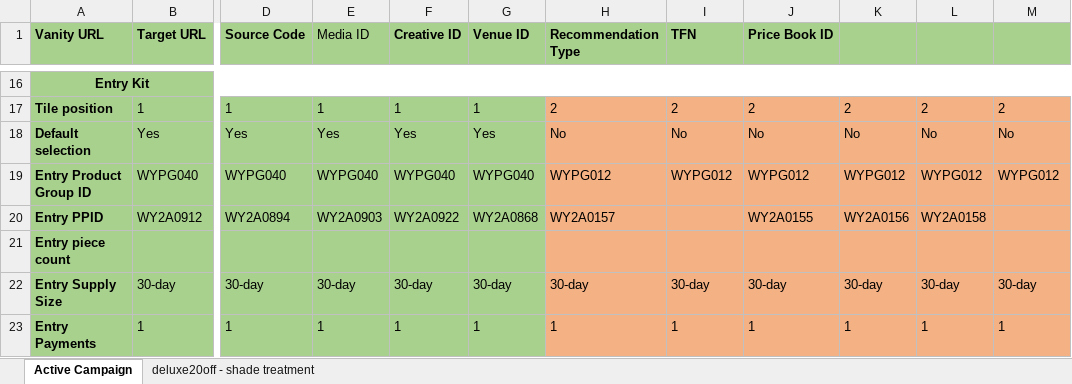
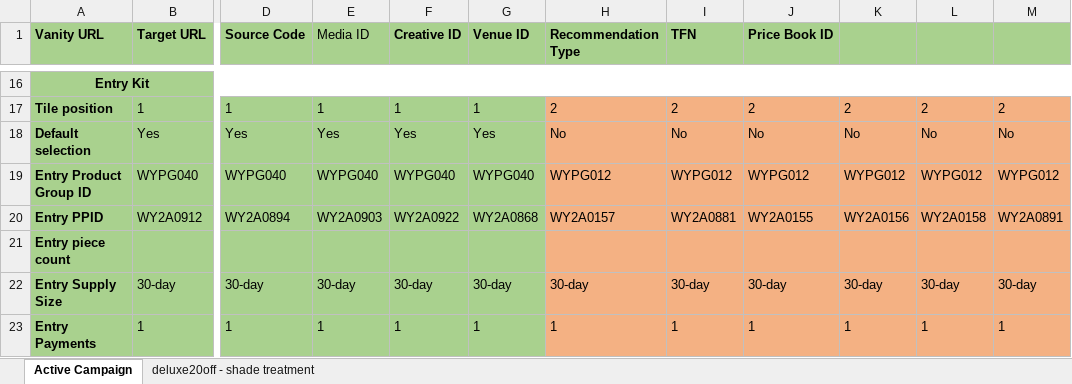
Before and after one commit to Bharathi28/gr_optimization, an Excel workbook: gr_optimization/Input_Output/BuyflowValidation/Merchandising Input/WestmoreBeauty/deluxe20off.xlsx, sheet Active Campaign, drawn as a sheet; only a part is shown, gaps mark what is left out; values as stored, in another font and other column widths than the file's, no borders; the diff names each change by its address in the sheet, - before the commit and + after, or states it on an @@ line.

```diff
--- a/gr_optimization/Input_Output/BuyflowValidation/Merchandising Input/WestmoreBeauty/deluxe20off.xlsx (sheet Active Campaign)
+++ b/gr_optimization/Input_Output/BuyflowValidation/Merchandising Input/WestmoreBeauty/deluxe20off.xlsx (sheet Active Campaign)
-I20 (TFN): (empty)
+I20 (TFN): WY2A0881
-M20: (empty)
+M20: WY2A0891
```
Also changed, not shown: gr_optimization/Input_Output/BuyflowValidation/Merchandising Input/CrepeErase/CE-Web Catalog .xlsx, gr_optimization/Input_Output/BuyflowValidation/Merchandising Input/CrepeErase/Core.xlsx, 5 other files.
